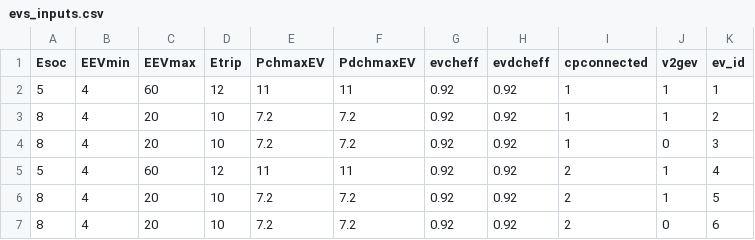
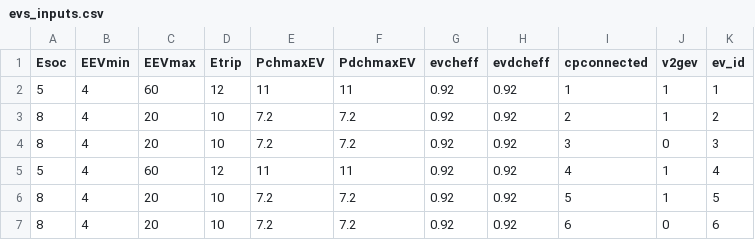
Before and after one commit to cpguzman/eda_dt_pt, a CSV file: 6evs_2cs_3fases/evs_inputs.csv, drawn as a sheet.

```diff
--- a/6evs_2cs_3fases/evs_inputs.csv
+++ b/6evs_2cs_3fases/evs_inputs.csv
@@ -2,6 +2,6 @@ Esoc,EEVmin,EEVmax,Etrip,PchmaxEV ,PdchmaxEV,evcheff,evdcheff,cpconnected,v2gev,
 5,4,60,12,11,11,0.92,0.92,1,1,1
-8,4,20,10,7.2,7.2,0.92,0.92,1,1,2
-8,4,20,10,7.2,7.2,0.92,0.92,1,0,3
-5,4,60,12,11,11,0.92,0.92,2,1,4
-8,4,20,10,7.2,7.2,0.92,0.92,2,1,5
-8,4,20,10,7.2,7.2,0.92,0.92,2,0,6
+8,4,20,10,7.2,7.2,0.92,0.92,2,1,2
+8,4,20,10,7.2,7.2,0.92,0.92,3,0,3
+5,4,60,12,11,11,0.92,0.92,4,1,4
+8,4,20,10,7.2,7.2,0.92,0.92,5,1,5
+8,4,20,10,7.2,7.2,0.92,0.92,6,0,6
```
Also changed, not shown: 6evs_2cs_3fases/cp_inputs.csv, 2 other files.
